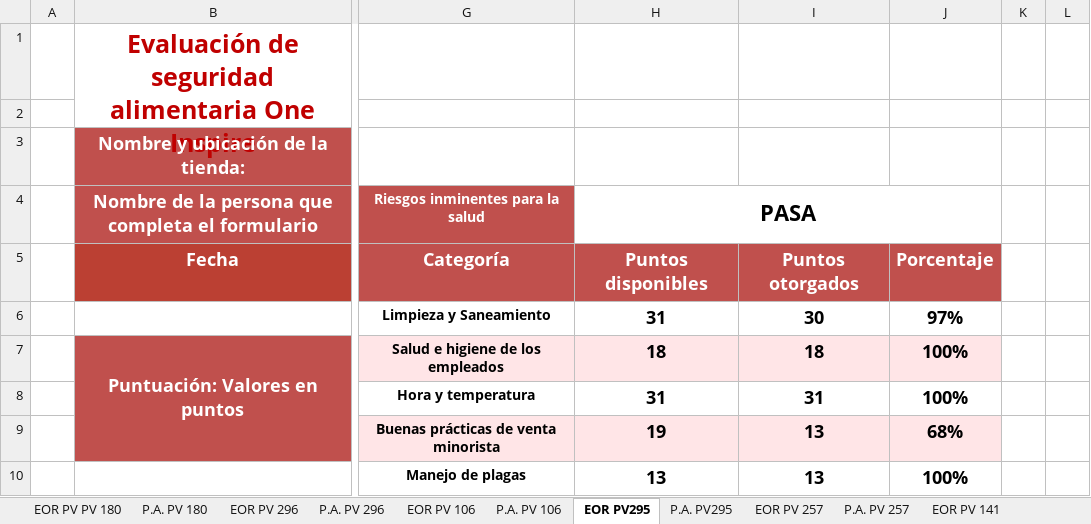
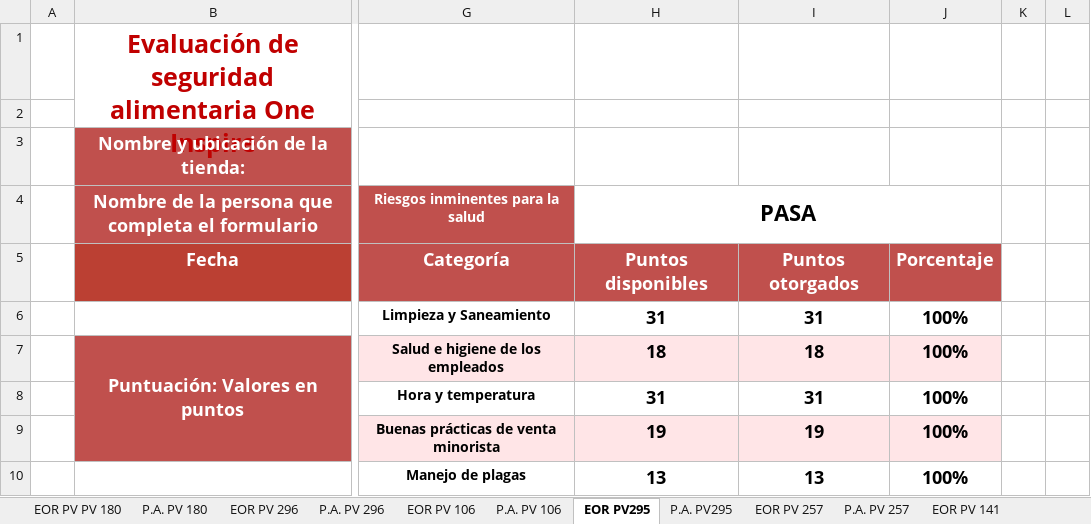
Before and after one commit to carozam06-a11y/plataforma-operacional, an Excel workbook: EOR 2026.xlsx, sheet EOR PV295, drawn as a sheet; only a part is shown, gaps mark what is left out; values as stored, in another font and other column widths than the file's, no borders; charts and pictures and conditional formats not drawn; the diff covers the shown part only; the diff names each change by its address in the sheet, - before the commit and + after, or states it on an @@ line.

```diff
--- a/EOR 2026.xlsx (sheet EOR PV295)
+++ b/EOR 2026.xlsx (sheet EOR PV295)
-I6: 30
+I6: 31
-J6: 97%
+J6: 100%
-I9: 13
+I9: 19
-J9: 68%
+J9: 100%
```
Also changed, not shown: 4 added rows, 4 removed rows, 5 edited cells and merged cells elsewhere in this sheet, sheet CONSOLIDADO, sheet EOR PV PV 180, sheet EOR PV 141, sheet EOR PV 257, sheet EOR PV 296, sheet EOR PV 106, 4 more sheets, 1 other file.
